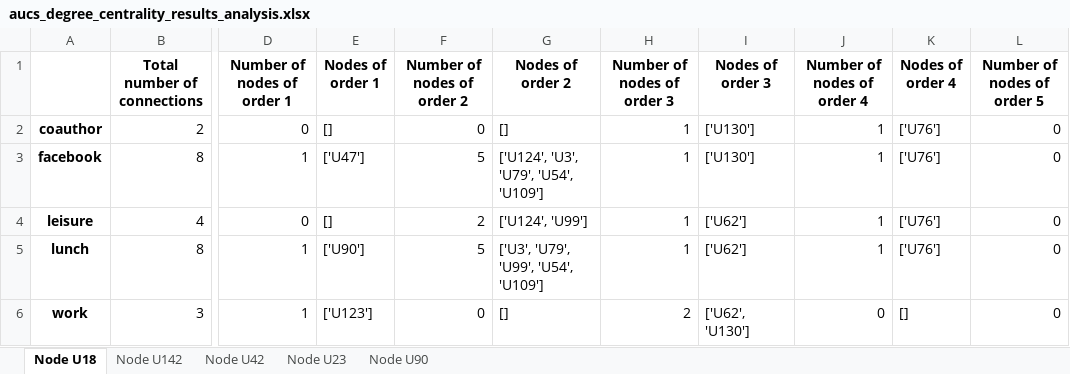
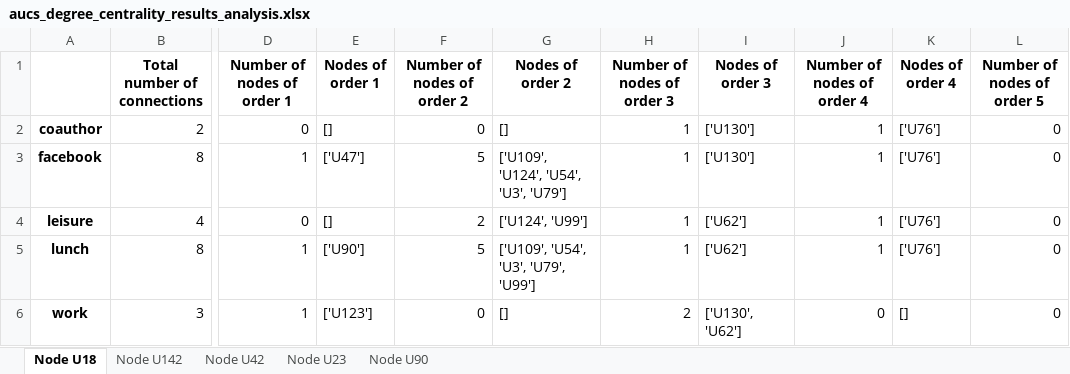
Before and after one commit to victor-bogdan/layer-centrality, an Excel workbook: results/aucs/degree_centrality/aucs_degree_centrality_results_analysis.xlsx, sheet Node U18, drawn as a sheet; only a part is shown, gaps mark what is left out; values as stored, in another font and other column widths than the file's, no borders; the diff names each change by its address in the sheet, - before the commit and + after, or states it on an @@ line.

```diff
--- a/results/aucs/degree_centrality/aucs_degree_centrality_results_analysis.xlsx (sheet Node U18)
+++ b/results/aucs/degree_centrality/aucs_degree_centrality_results_analysis.xlsx (sheet Node U18)
-G3 (Nodes of order 2): ['U124', 'U3', 'U79', 'U54', 'U109']
+G3 (Nodes of order 2): ['U109', 'U124', 'U54', 'U3', 'U79']
-G5 (Nodes of order 2): ['U3', 'U79', 'U99', 'U54', 'U109']
+G5 (Nodes of order 2): ['U109', 'U54', 'U3', 'U79', 'U99']
-I6 (Nodes of order 3): ['U62', 'U130']
+I6 (Nodes of order 3): ['U130', 'U62']
```
Also changed, not shown: sheet Node U90, sheet Node U142, sheet Node U23, sheet Node U42, results/aucs/degree_centrality/aucs_degree_centrality_results.xlsx, 23 other files.
